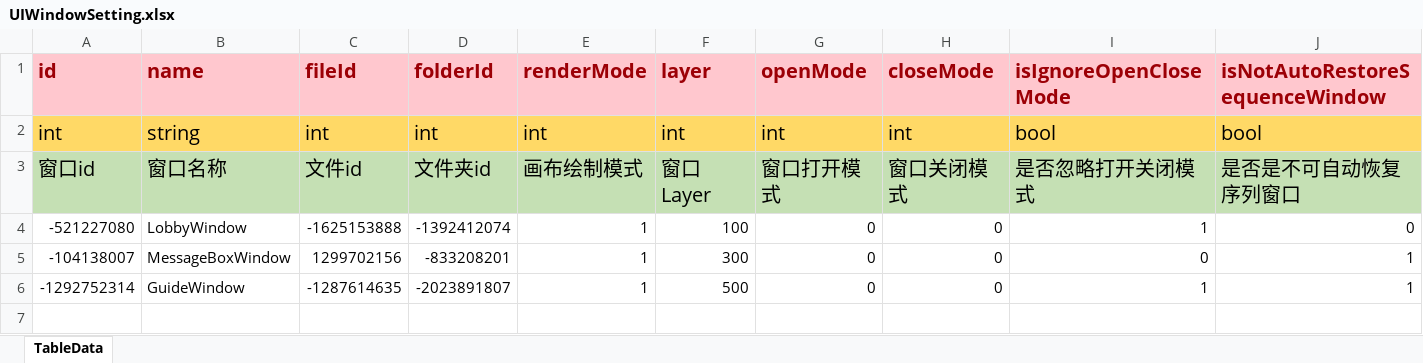
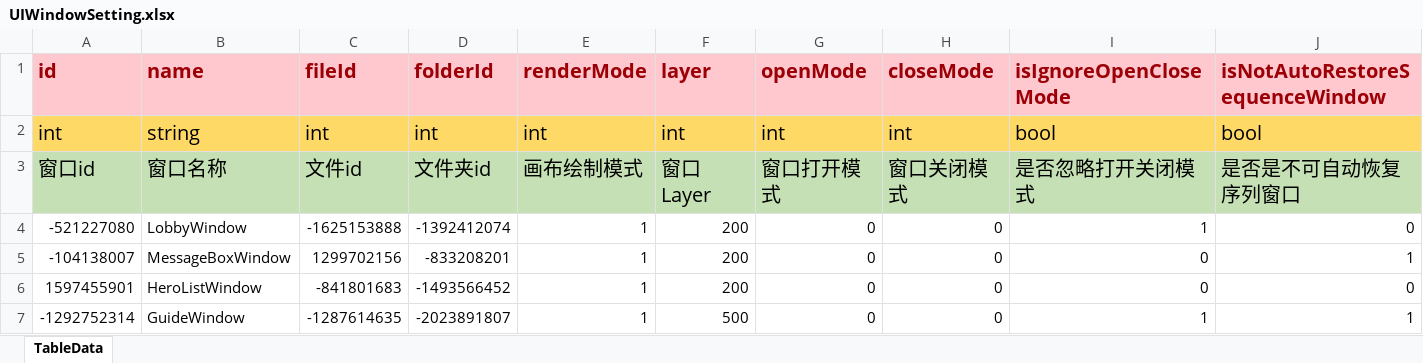
Before and after one commit to LunaticToy47/StrayFogUnity3d, an Excel workbook: Assets/Game/Editor/XLS_Config/UIWindowSetting.xlsx, sheet TableData, drawn as a sheet; only a part is shown; values as stored, in another font and other column widths than the file's, no borders; conditional formats not drawn; rows hold the shown columns only; the diff names each change by its address in the sheet, - before the commit and + after, or states it on an @@ line.

```diff
--- a/Assets/Game/Editor/XLS_Config/UIWindowSetting.xlsx (sheet TableData)
+++ b/Assets/Game/Editor/XLS_Config/UIWindowSetting.xlsx (sheet TableData)
-F4 (layer): 100
+F4 (layer): 200
-F5 (layer): 300
+F5 (layer): 200
+row 6: 1597455901 | HeroListWindow | -841801683 | -1493566452 | 1 | 200 | 0 | 0 | 0 | 0
```
Also changed, not shown: Assets/Game/Editor/XLS_Config/AssetDiskMapingFile.xlsx, Assets/Game/Editor/XLS_Config/AssetDiskMapingFolder.xlsx, 14 other files.
